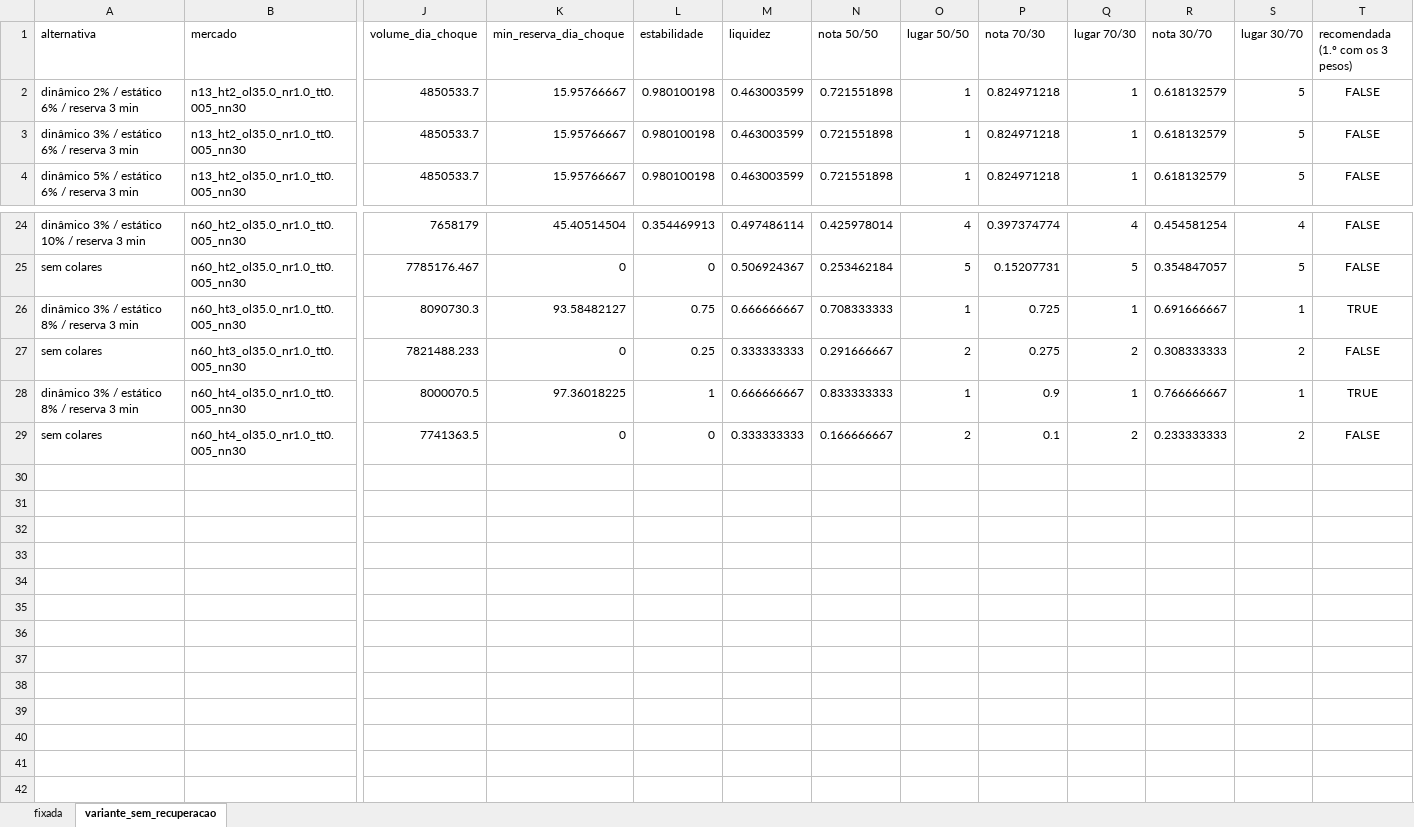
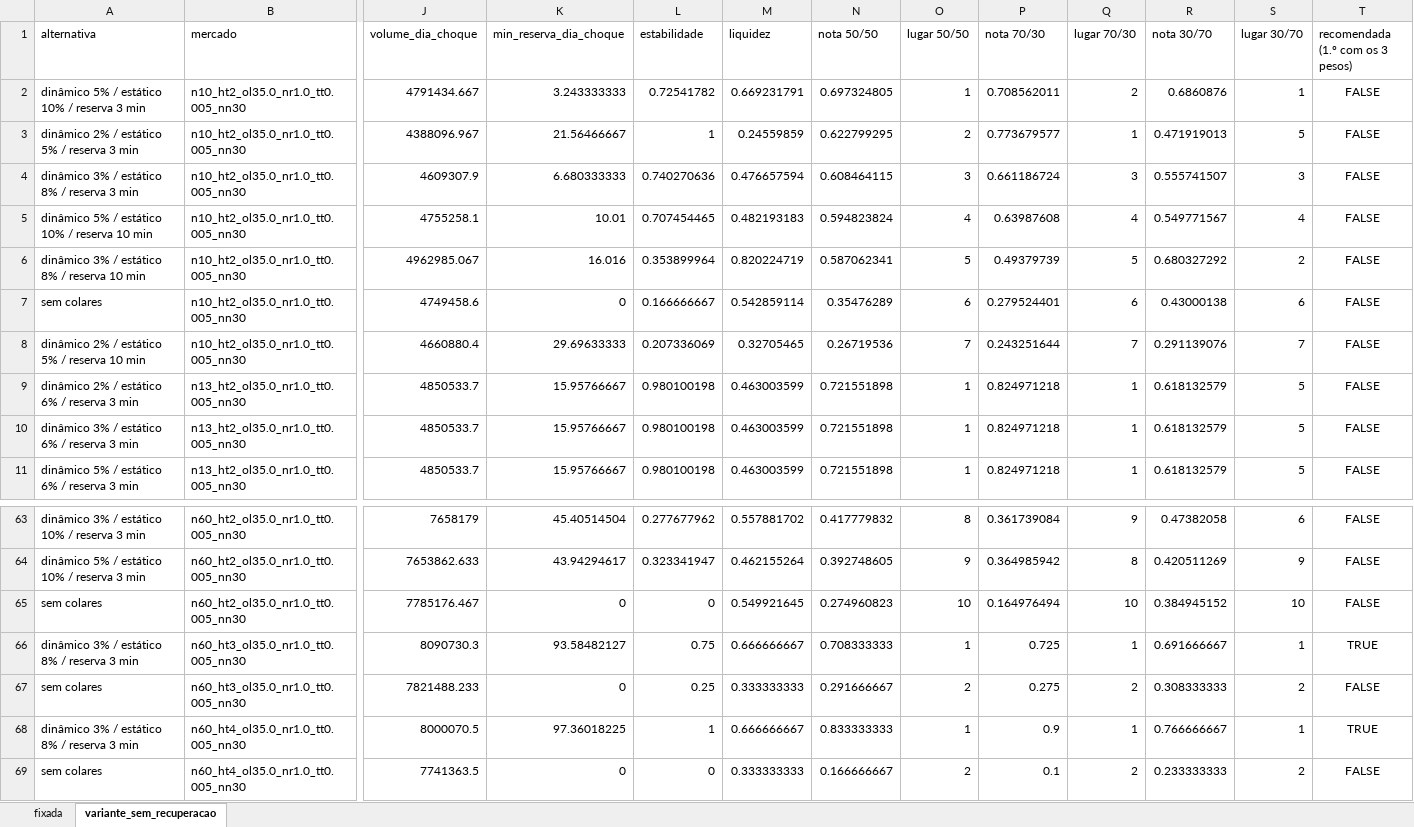
Before and after one commit to miguelleal13/sad-euronext-g2, an Excel workbook: data/processed/multicriterio.xlsx, sheet variante_sem_recuperacao, drawn as a sheet; only a part is shown, gaps mark what is left out; values as stored, in another font and other column widths than the file's, no borders; addresses are those after the commit; rows hold the shown columns only; the diff covers the shown part only; the diff names each change by its address in the sheet, - before the commit and + after, or states it on an @@ line.

```diff
--- a/data/processed/multicriterio.xlsx (sheet variante_sem_recuperacao)
+++ b/data/processed/multicriterio.xlsx (sheet variante_sem_recuperacao)
+row 2: dinâmico 5% / estático 10% / reserva 3 min | n10_ht2_ol35.0_nr1.0_tt0.005_nn30 | 4791434.667 | 3.243333333 | 0.72541782 | 0.669231791 | 0.697324805 | 1 | 0.708562011 | 2 | 0.6860876 | 1 | FALSE
+row 3: dinâmico 2% / estático 5% / reserva 3 min | n10_ht2_ol35.0_nr1.0_tt0.005_nn30 | 4388096.967 | 21.56466667 | 1 | 0.24559859 | 0.622799295 | 2 | 0.773679577 | 1 | 0.471919013 | 5 | FALSE
+row 4: dinâmico 3% / estático 8% / reserva 3 min | n10_ht2_ol35.0_nr1.0_tt0.005_nn30 | 4609307.9 | 6.680333333 | 0.740270636 | 0.476657594 | 0.608464115 | 3 | 0.661186724 | 3 | 0.555741507 | 3 | FALSE
+row 5: dinâmico 5% / estático 10% / reserva 10 min | n10_ht2_ol35.0_nr1.0_tt0.005_nn30 | 4755258.1 | 10.01 | 0.707454465 | 0.482193183 | 0.594823824 | 4 | 0.63987608 | 4 | 0.549771567 | 4 | FALSE
+row 6: dinâmico 3% / estático 8% / reserva 10 min | n10_ht2_ol35.0_nr1.0_tt0.005_nn30 | 4962985.067 | 16.016 | 0.353899964 | 0.820224719 | 0.587062341 | 5 | 0.49379739 | 5 | 0.680327292 | 2 | FALSE
+row 7: sem colares | n10_ht2_ol35.0_nr1.0_tt0.005_nn30 | 4749458.6 | 0 | 0.166666667 | 0.542859114 | 0.35476289 | 6 | 0.279524401 | 6 | 0.43000138 | 6 | FALSE
+row 8: dinâmico 2% / estático 5% / reserva 10 min | n10_ht2_ol35.0_nr1.0_tt0.005_nn30 | 4660880.4 | 29.69633333 | 0.207336069 | 0.32705465 | 0.26719536 | 7 | 0.243251644 | 7 | 0.291139076 | 7 | FALSE
-L63 (estabilidade): 0.354469913
+L63 (estabilidade): 0.277677962
-M63 (liquidez): 0.497486114
+M63 (liquidez): 0.557881702
-N63 (nota 50/50): 0.425978014
+N63 (nota 50/50): 0.417779832
-O63 (lugar 50/50): 4
+O63 (lugar 50/50): 8
-P63 (nota 70/30): 0.397374774
+P63 (nota 70/30): 0.361739084
-Q63 (lugar 70/30): 4
+Q63 (lugar 70/30): 9
-R63 (nota 30/70): 0.454581254
+R63 (nota 30/70): 0.47382058
-S63 (lugar 30/70): 4
+S63 (lugar 30/70): 6
+row 64: dinâmico 5% / estático 10% / reserva 3 min | n60_ht2_ol35.0_nr1.0_tt0.005_nn30 | 7653862.633 | 43.94294617 | 0.323341947 | 0.462155264 | 0.392748605 | 9 | 0.364985942 | 8 | 0.420511269 | 9 | FALSE
-M65 (liquidez): 0.506924367
+M65 (liquidez): 0.549921645
-N65 (nota 50/50): 0.253462184
+N65 (nota 50/50): 0.274960823
-O65 (lugar 50/50): 5
+O65 (lugar 50/50): 10
-P65 (nota 70/30): 0.15207731
+P65 (nota 70/30): 0.164976494
-Q65 (lugar 70/30): 5
+Q65 (lugar 70/30): 10
-R65 (nota 30/70): 0.354847057
+R65 (nota 30/70): 0.384945152
-S65 (lugar 30/70): 5
+S65 (lugar 30/70): 10
```
Also changed, not shown: 32 added rows and 24 edited cells elsewhere in this sheet, sheet fixada, data/processed/resultados_cenarios.xlsx, 1 other file.
